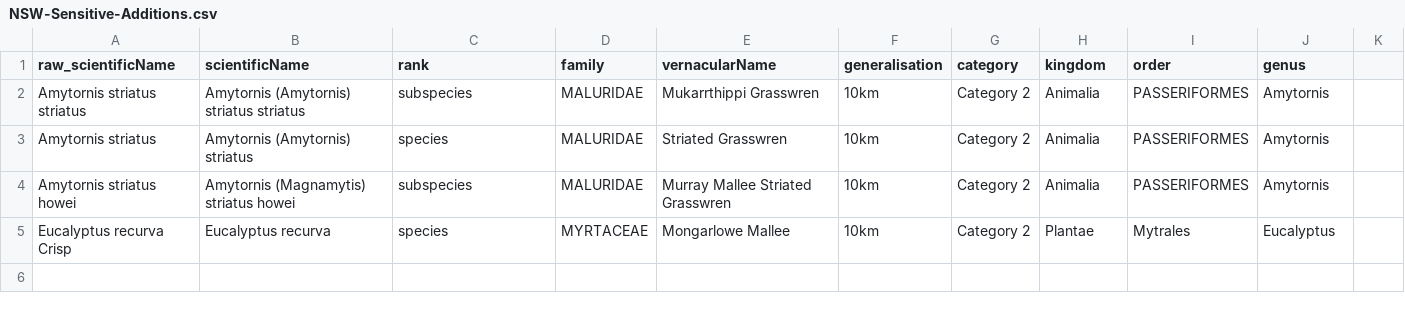
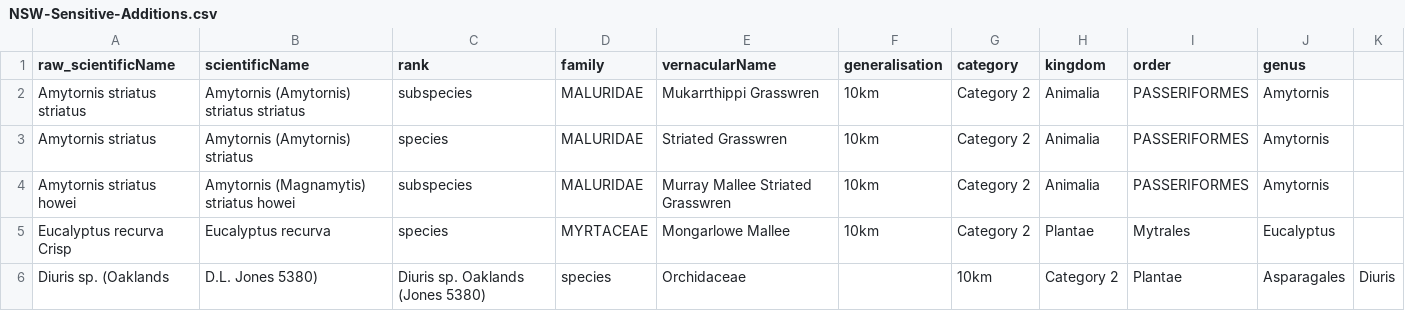
Before and after one commit to AtlasOfLivingAustralia/authoritative-lists, a CSV file: automated-processes/updateConservationSensitive/Additions/NSW-Sensitive-Additions.csv, drawn as a sheet; the diff names each change by its address in the sheet, - before the commit and + after, or states it on an @@ line.

```diff
--- a/automated-processes/updateConservationSensitive/Additions/NSW-Sensitive-Additions.csv
+++ b/automated-processes/updateConservationSensitive/Additions/NSW-Sensitive-Additions.csv
+row 6: Diuris sp. (Oaklands | D.L. Jones 5380) | Diuris sp. Oaklands (Jones 5380) | species | Orchidaceae |  | 10km | Category 2 | Plantae | Asparagales | Diuris
```
Also changed, not shown: automated-processes/updateConservationSensitive/Additions/WA-Sensitive-Additions.csv.
